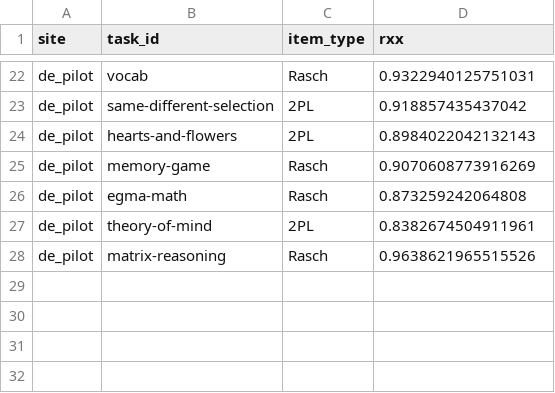
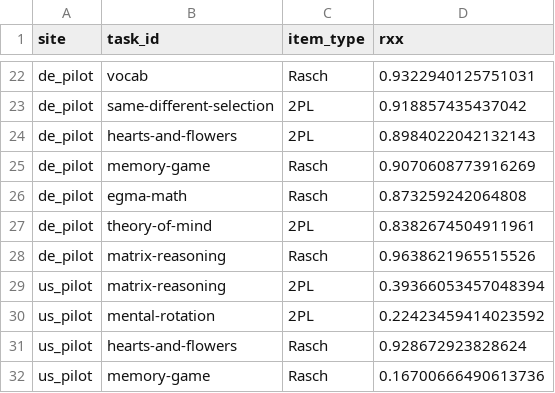
Before and after one commit to levante-framework/levante-pilots, a CSV file: 02_scored_data/irt_outputs/task_rxx.csv, drawn as a sheet; only a part is shown, gaps mark what is left out; the diff names each change by its address in the sheet, - before the commit and + after, or states it on an @@ line.

Commit message:
score US pilot

```diff
--- a/02_scored_data/irt_outputs/task_rxx.csv
+++ b/02_scored_data/irt_outputs/task_rxx.csv
+row 29: us_pilot | matrix-reasoning | 2PL | 0.39366053457048394
+row 30: us_pilot | mental-rotation | 2PL | 0.22423459414023592
+row 31: us_pilot | hearts-and-flowers | Rasch | 0.928672923828624
+row 32: us_pilot | memory-game | Rasch | 0.16700666490613736
```
Also changed, not shown: 02_scored_data/irt_outputs/task_rxx_wide.csv, 16 other files.
